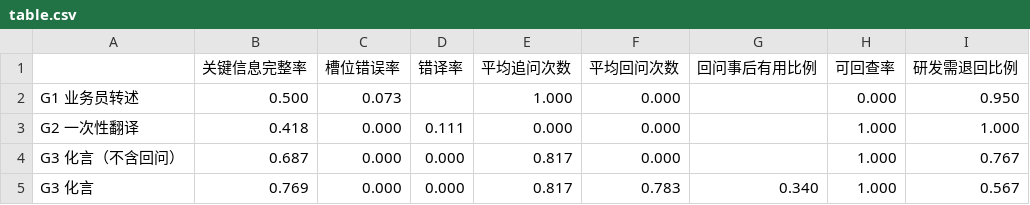
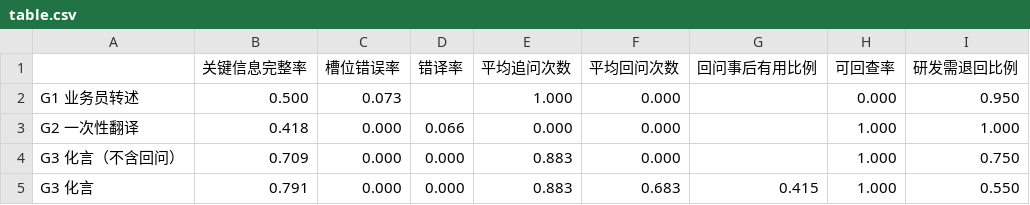
Before and after one commit to Deliaru/Hua-Yan, a CSV file: docs/reports/distortion/table.csv, drawn as a sheet.

```diff
--- a/docs/reports/distortion/table.csv
+++ b/docs/reports/distortion/table.csv
@@ -2,4 +2,4 @@
 G1 业务员转述,0.500,0.073,,1.000,0.000,,0.000,0.950
-G2 一次性翻译,0.418,0.000,0.111,0.000,0.000,,1.000,1.000
-G3 化言（不含回问）,0.687,0.000,0.000,0.817,0.000,,1.000,0.767
-G3 化言,0.769,0.000,0.000,0.817,0.783,0.340,1.000,0.567
+G2 一次性翻译,0.418,0.000,0.066,0.000,0.000,,1.000,1.000
+G3 化言（不含回问）,0.709,0.000,0.000,0.883,0.000,,1.000,0.750
+G3 化言,0.791,0.000,0.000,0.883,0.683,0.415,1.000,0.550
```
Also changed, not shown: docs/reports/distortion_300/table.csv, 34 other files.
